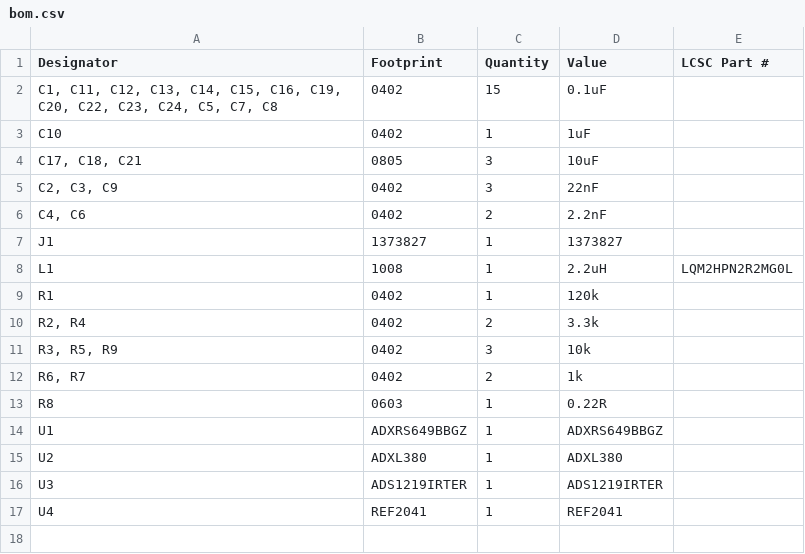
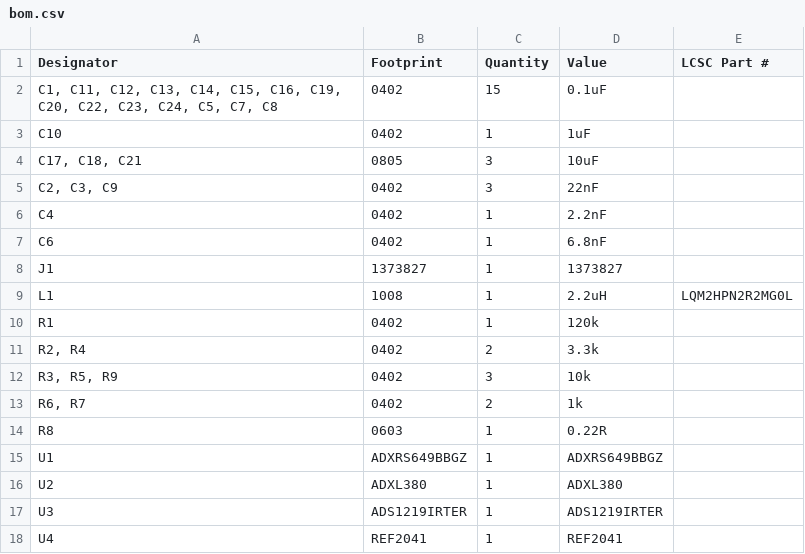
Before and after one commit to waterloo-rocketry/canhw, a CSV file: CanardBoard/AD_Breakout_Board/production/bom.csv, drawn as a sheet.

```diff
--- a/CanardBoard/AD_Breakout_Board/production/bom.csv
+++ b/CanardBoard/AD_Breakout_Board/production/bom.csv
@@ -5,3 +5,4 @@ C10,0402,1,1uF,
 "C2, C3, C9",0402,3,22nF,
-"C4, C6",0402,2,2.2nF,
+C4,0402,1,2.2nF,
+C6,0402,1,6.8nF,
 J1,1373827,1,1373827,
```
Also changed, not shown: 4 other files.
